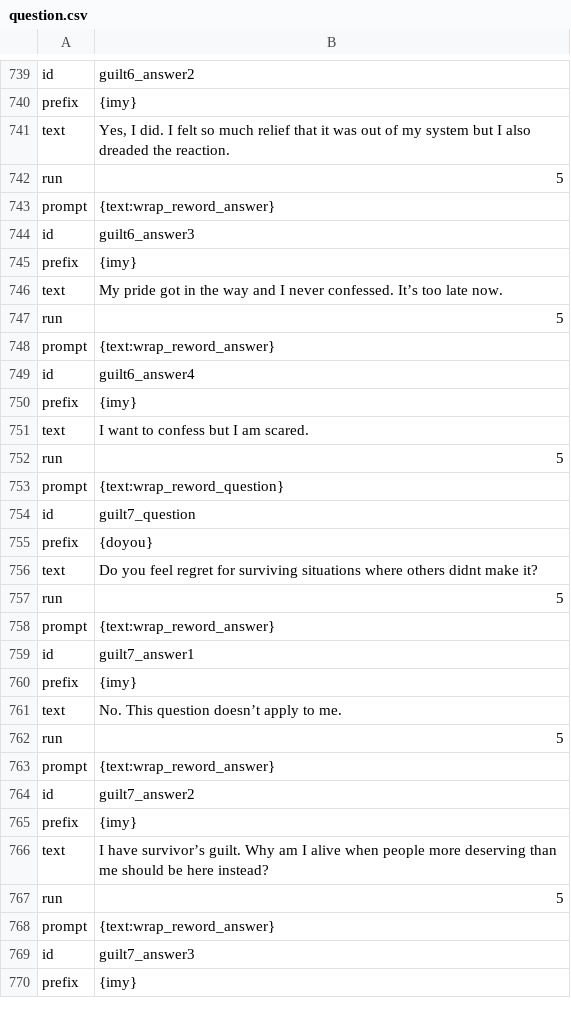
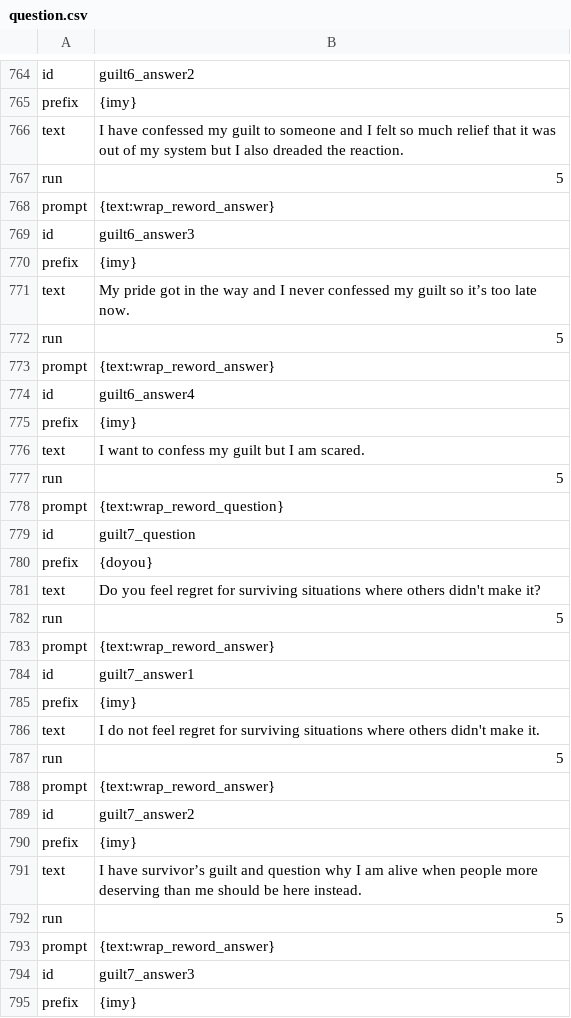
Before and after one commit to notshi/seance, a CSV file: csv/jobs/question.csv, drawn as a sheet; only a part is shown, gaps mark what is left out; the diff covers the shown part only.

Commit message:
fixed questions

```diff
--- a/csv/jobs/question.csv
+++ b/csv/jobs/question.csv
@@ -744,3 +769,3 @@ id,guilt6_answer2
 prefix,{imy}
-text,"Yes, I did. I felt so much relief that it was out of my system but I also dreaded the reaction."
+text,I have confessed my guilt to someone and I felt so much relief that it was out of my system but I also dreaded the reaction.
 run,5
@@ -749,3 +774,3 @@ id,guilt6_answer3
 prefix,{imy}
-text,My pride got in the way and I never confessed. It’s too late now.
+text,My pride got in the way and I never confessed my guilt so it’s too late now.
 run,5
@@ -754,3 +779,3 @@ id,guilt6_answer4
 prefix,{imy}
-text,I want to confess but I am scared.
+text,I want to confess my guilt but I am scared.
 run,5
@@ -759,3 +784,3 @@ id,guilt7_question
 prefix,{doyou}
-text,Do you feel regret for surviving situations where others didnt make it?
+text,Do you feel regret for surviving situations where others didn't make it?
 run,5
@@ -764,3 +789,3 @@ id,guilt7_answer1
 prefix,{imy}
-text,No. This question doesn’t apply to me.
+text,I do not feel regret for surviving situations where others didn't make it.
 run,5
@@ -769,3 +794,3 @@ id,guilt7_answer2
 prefix,{imy}
-text,I have survivor’s guilt. Why am I alive when people more deserving than me should be here instead?
+text,I have survivor’s guilt and question why I am alive when people more deserving than me should be here instead.
 run,5
```
Also changed, not shown: 25 added rows and 86 edited cells elsewhere in this file.
